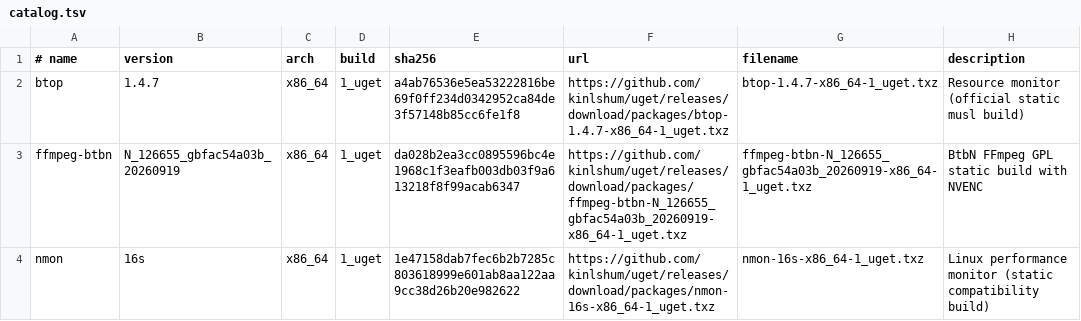
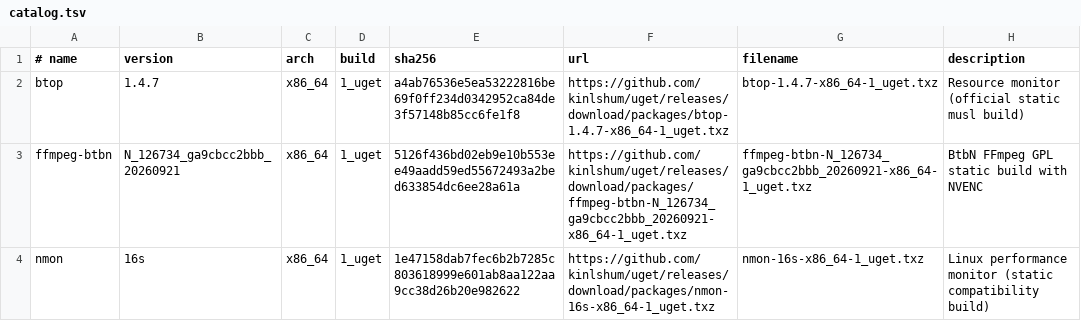
Before and after one commit to kinlshum/homelab_uget, a TSV file: catalog.tsv, drawn as a sheet.

```diff
--- a/catalog.tsv
+++ b/catalog.tsv
@@ -2,3 +2,3 @@
 btop	1.4.7	x86_64	1_uget	a4ab76536e5ea53222816be69f0ff234d0342952ca84de3f57148b85cc6fe1f8	https://github.com/kinlshum/uget/releases/download/packages/btop-1.4.7-x86_64-1_uget.txz	btop-1.4.7-x86_64-1_uget.txz	Resource monitor (official static musl build)
-ffmpeg-btbn	N_126655_gbfac54a03b_20260919	x86_64	1_uget	da028b2ea3cc0895596bc4e1968c1f3eafb003db03f9a613218f8f99acab6347	https://github.com/kinlshum/uget/releases/download/packages/ffmpeg-btbn-N_126655_gbfac54a03b_20260919-x86_64-1_uget.txz	ffmpeg-btbn-N_126655_gbfac54a03b_20260919-x86_64-1_uget.txz	BtbN FFmpeg GPL static build with NVENC
+ffmpeg-btbn	N_126734_ga9cbcc2bbb_20260921	x86_64	1_uget	5126f436bd02eb9e10b553ee49aadd59ed55672493a2bed633854dc6ee28a61a	https://github.com/kinlshum/uget/releases/download/packages/ffmpeg-btbn-N_126734_ga9cbcc2bbb_20260921-x86_64-1_uget.txz	ffmpeg-btbn-N_126734_ga9cbcc2bbb_20260921-x86_64-1_uget.txz	BtbN FFmpeg GPL static build with NVENC
 nmon	16s	x86_64	1_uget	1e47158dab7fec6b2b7285c803618999e601ab8aa122aa9cc38d26b20e982622	https://github.com/kinlshum/uget/releases/download/packages/nmon-16s-x86_64-1_uget.txz	nmon-16s-x86_64-1_uget.txz	Linux performance monitor (static compatibility build)
```
Also changed, not shown: 2 other files.
